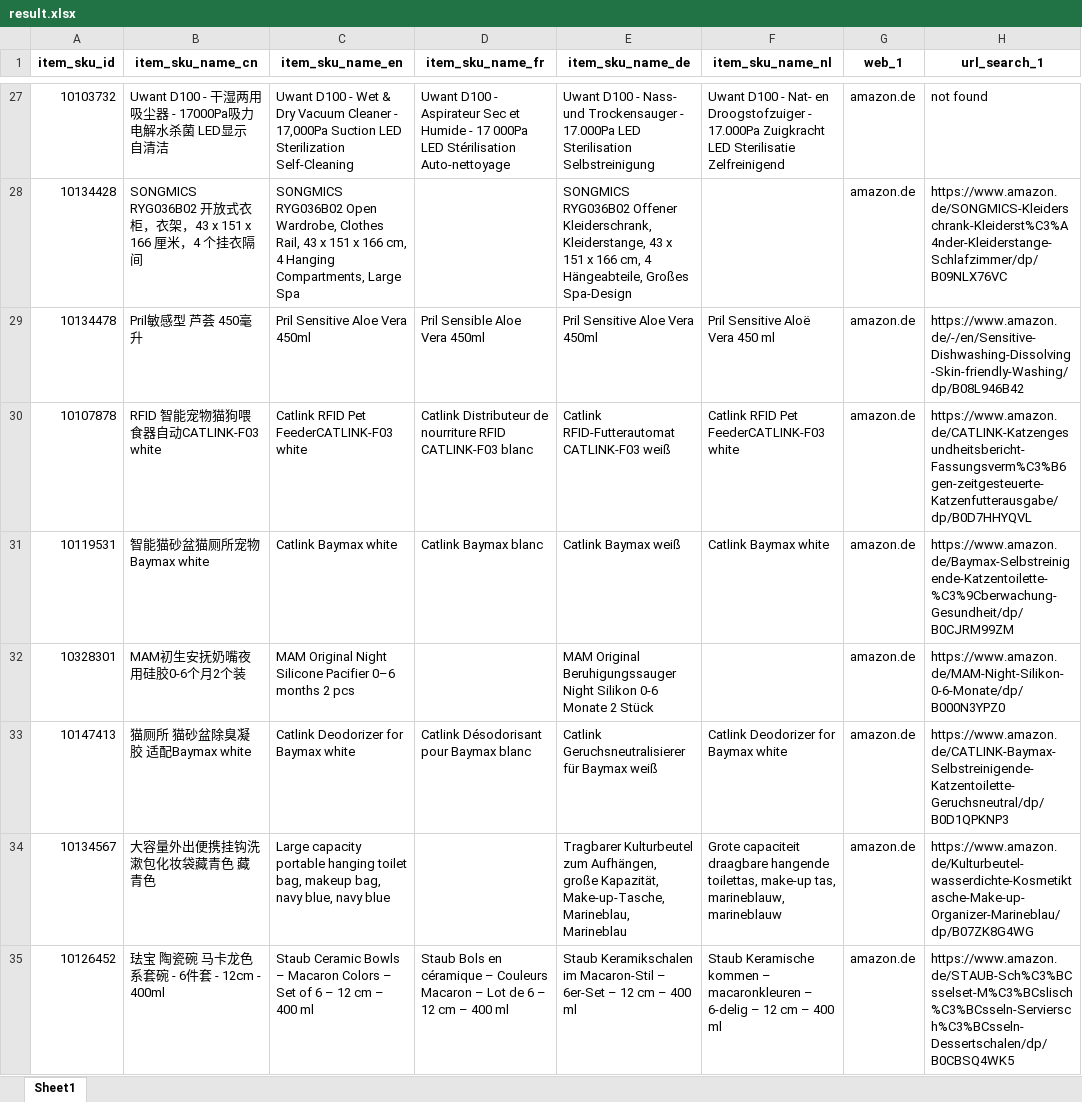
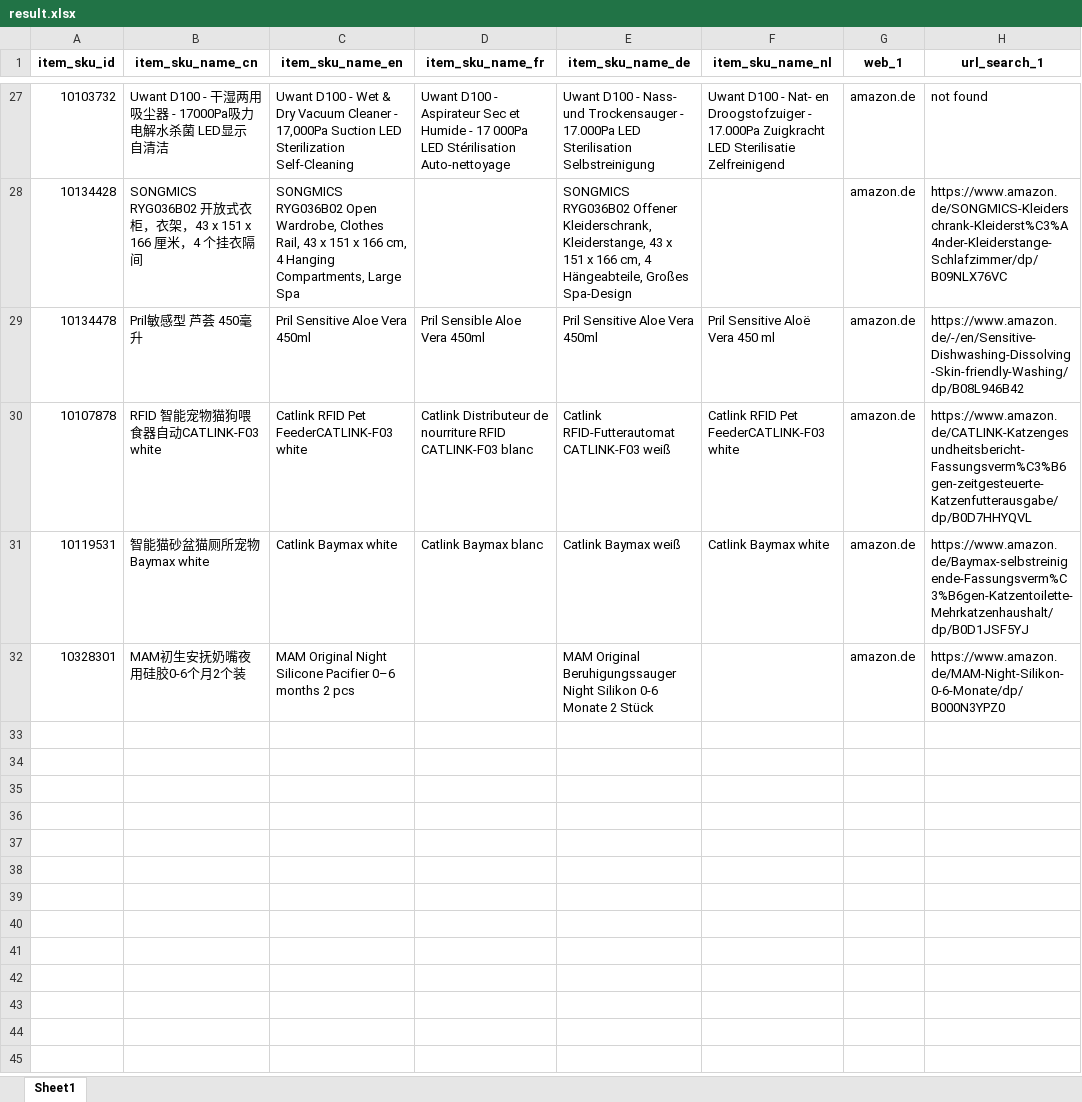
Before and after one commit to Kumoyyds/competitor_product_search, an Excel workbook: output/result.xlsx, sheet Sheet1, drawn as a sheet; only a part is shown, gaps mark what is left out; values as stored, in another font and other column widths than the file's, no borders; the diff covers the shown part only; the diff names each change by its address in the sheet, - before the commit and + after, or states it on an @@ line.

```diff
--- a/output/result.xlsx (sheet Sheet1)
+++ b/output/result.xlsx (sheet Sheet1)
-H31 (url_search_1): https://www.amazon.de/Baymax-Selbstreinigende-Katzentoilette-%C3%9Cberwachung-Gesundheit/dp/B0CJRM99ZM
+H31 (url_search_1): https://www.amazon.de/Baymax-selbstreinigende-Fassungsverm%C3%B6gen-Katzentoilette-Mehrkatzenhaushalt/dp/B0D1JSF5YJ
-row 33: 10147413 | 猫厕所 猫砂盆除臭凝胶 适配Baymax white | Catlink Deodorizer for Baymax white | Catlink Désodorisant pour Baymax blanc | Catlink Geruchsneutralisierer für Baymax weiß | Catlink Deodorizer for Baymax white | amazon.de | https://www.amazon.de/CATLINK-Baymax-Selbstreinigende-Katzentoilette-Geruchsneutral/dp/B0D1QPKNP3
-row 34: 10134567 | 大容量外出便携挂钩洗漱包化妆袋藏青色 藏青色 | Large capacity portable hanging toilet bag, makeup bag, navy blue, navy blue |  | Tragbarer Kulturbeutel zum Aufhängen, große Kapazität, Make-up-Tasche, Marineblau, Marineblau | Grote capaciteit draagbare hangende toilettas, make-up tas, marineblauw, marineblauw | amazon.de | https://www.amazon.de/Kulturbeutel-wasserdichte-Kosmetiktasche-Make-up-Organizer-Marineblau/dp/B07ZK8G4WG
-row 35: 10126452 | 珐宝 陶瓷碗 马卡龙色系套碗 - 6件套 - 12cm - 400ml | Staub Ceramic Bowls – Macaron Colors – Set of 6 – 12 cm – 400 ml | Staub Bols en céramique – Couleurs Macaron – Lot de 6 – 12 cm – 400 ml | Staub Keramikschalen im Macaron-Stil – 6er-Set – 12 cm – 400 ml | Staub Keramische kommen – macaronkleuren – 6-delig – 12 cm – 400 ml | amazon.de | https://www.amazon.de/STAUB-Sch%C3%BCsselset-M%C3%BCslisch%C3%BCsseln-Serviersch%C3%BCsseln-Dessertschalen/dp/B0CBSQ4WK5
```
Also changed, not shown: 26 removed rows and 3 edited cells elsewhere in this sheet, input/amazon_de_url.xlsx, output/output_partitions/result_0.xlsx, 10 other files.
